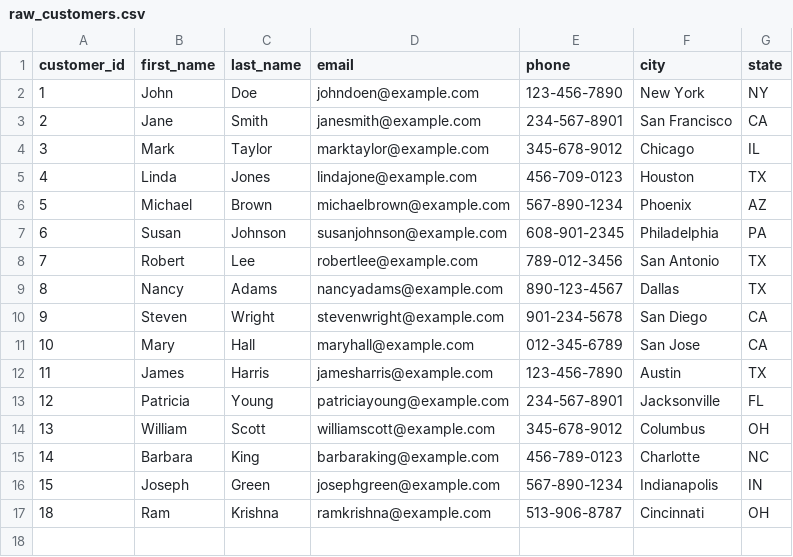
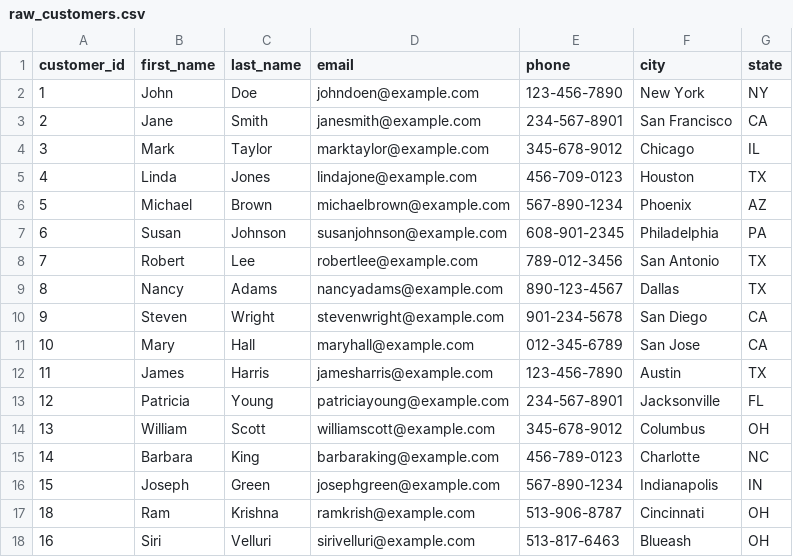
Before and after one commit to Sahithikrishna18/Test, a CSV file: seeds/raw_customers.csv, drawn as a sheet.

```diff
--- a/seeds/raw_customers.csv
+++ b/seeds/raw_customers.csv
@@ -16,2 +16,3 @@ customer_id,first_name,last_name,email,phone,city,state
 15,Joseph,Green,josephgreen@example.com,567-890-1234,Indianapolis,IN
-18,Ram,Krishna,ramkrishna@example.com,513-906-8787,Cincinnati,OH
+18,Ram,Krishna,ramkrish@example.com,513-906-8787,Cincinnati,OH
+16,Siri,Velluri,sirivelluri@example.com,513-817-6463,Blueash,OH
```
Also changed, not shown: seeds/raw_orders.csv.
